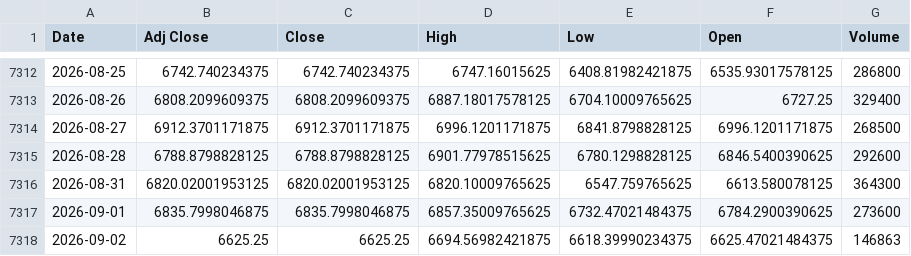
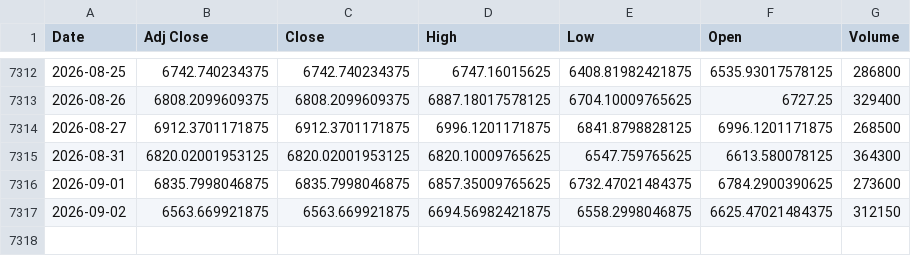
Before and after one commit to khemosu99-bit/overnight-kr, a CSV file: data/raw/KOSPI.csv, drawn as a sheet; only a part is shown, gaps mark what is left out.

```diff
--- a/data/raw/KOSPI.csv
+++ b/data/raw/KOSPI.csv
@@ -7314,5 +7314,4 @@ Date,Adj Close,Close,High,Low,Open,Volume
 2026-08-27,6912.3701171875,6912.3701171875,6996.1201171875,6841.8798828125,6996.1201171875,268500
-2026-08-28,6788.8798828125,6788.8798828125,6901.77978515625,6780.1298828125,6846.5400390625,292600
 2026-08-31,6820.02001953125,6820.02001953125,6820.10009765625,6547.759765625,6613.580078125,364300
 2026-09-01,6835.7998046875,6835.7998046875,6857.35009765625,6732.47021484375,6784.2900390625,273600
-2026-09-02,6625.25,6625.25,6694.56982421875,6618.39990234375,6625.47021484375,146863
+2026-09-02,6563.669921875,6563.669921875,6694.56982421875,6558.2998046875,6625.47021484375,312150
```
Also changed, not shown: data/raw/DOW.csv, data/raw/EWY.csv, 41 other files.
